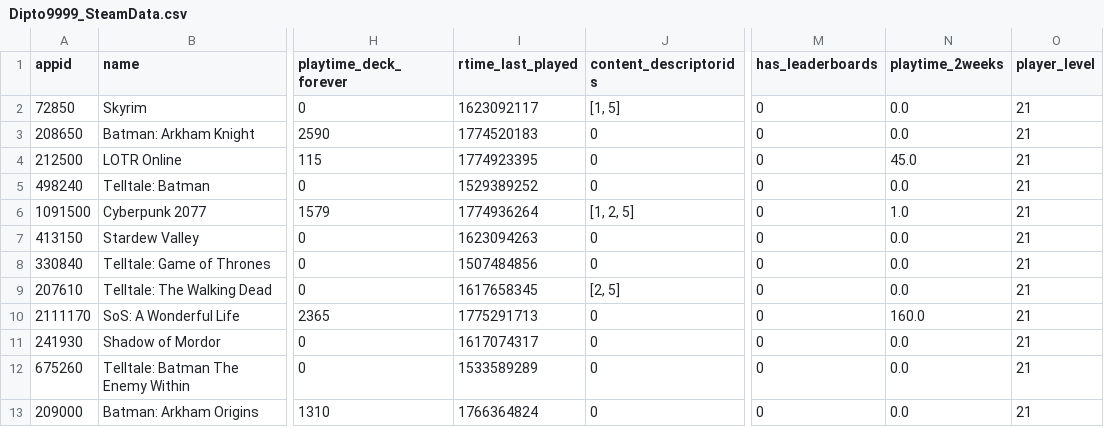
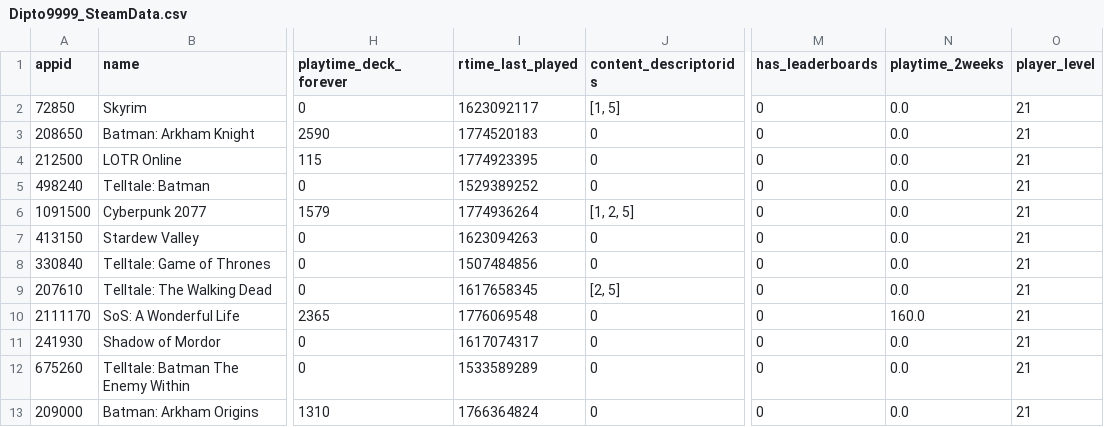
Before and after one commit to Dipto9999/dipto9999.github.io, a CSV file: src/assets/data/steam/Dipto9999_SteamData.csv, drawn as a sheet; only a part is shown, gaps mark what is left out; the diff names each change by its address in the sheet, - before the commit and + after, or states it on an @@ line.

```diff
--- a/src/assets/data/steam/Dipto9999_SteamData.csv
+++ b/src/assets/data/steam/Dipto9999_SteamData.csv
-N4 (playtime_2weeks): 45.0
+N4 (playtime_2weeks): 0.0
-N6 (playtime_2weeks): 1.0
+N6 (playtime_2weeks): 0.0
-I10 (rtime_last_played): 1775291713
+I10 (rtime_last_played): 1776069548
```
Also changed, not shown: 9 other files.
